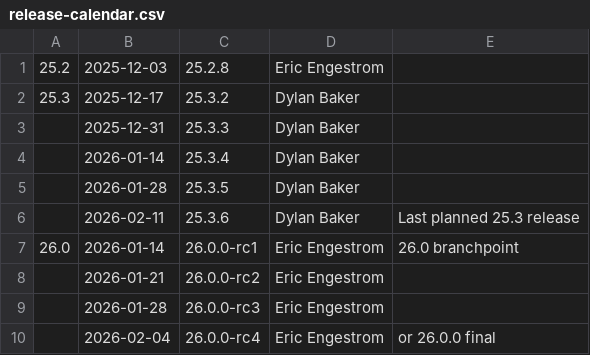
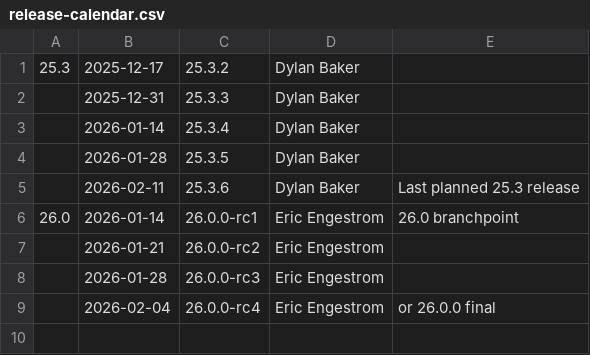
Before and after one commit to joshuaswarren/mesa-1, a CSV file: docs/release-calendar.csv, drawn as a sheet.

Commit message:
docs: update calendar for 25.2.8
Part-of: <https://gitlab.freedesktop.org/mesa/mesa/-/merge_requests/38806>

```diff
--- a/docs/release-calendar.csv
+++ b/docs/release-calendar.csv
@@ -1,2 +1 @@
-25.2,2025-12-03,25.2.8,Eric Engestrom,
 25.3,2025-12-17,25.3.2,Dylan Baker
```
